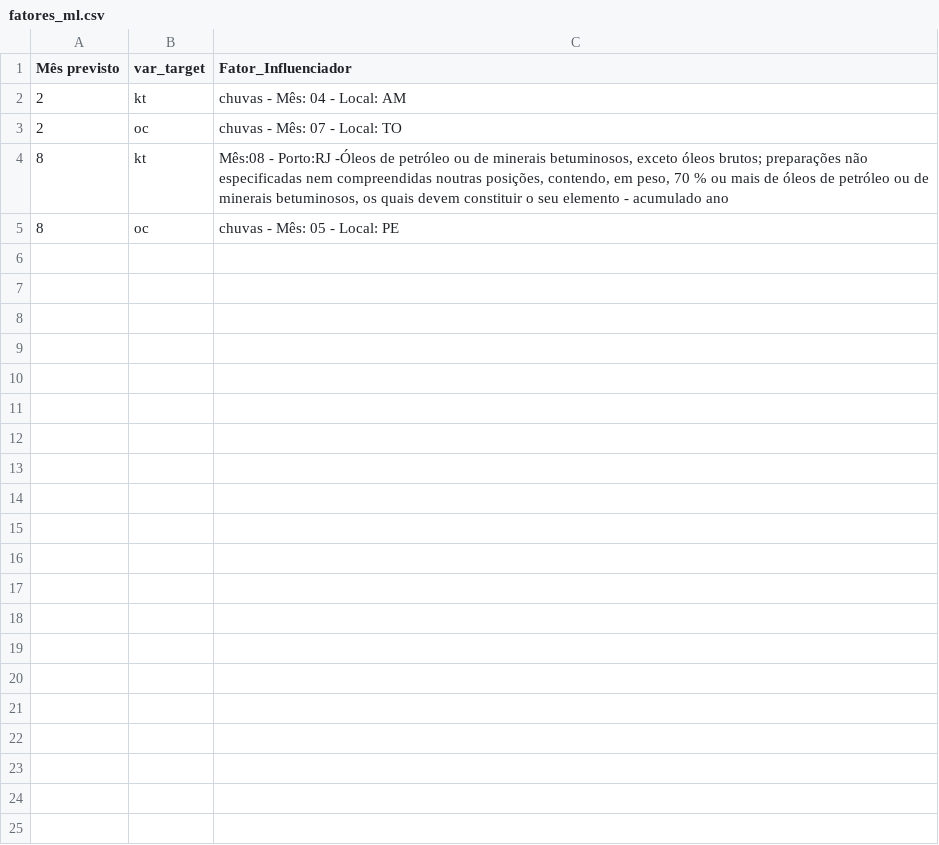
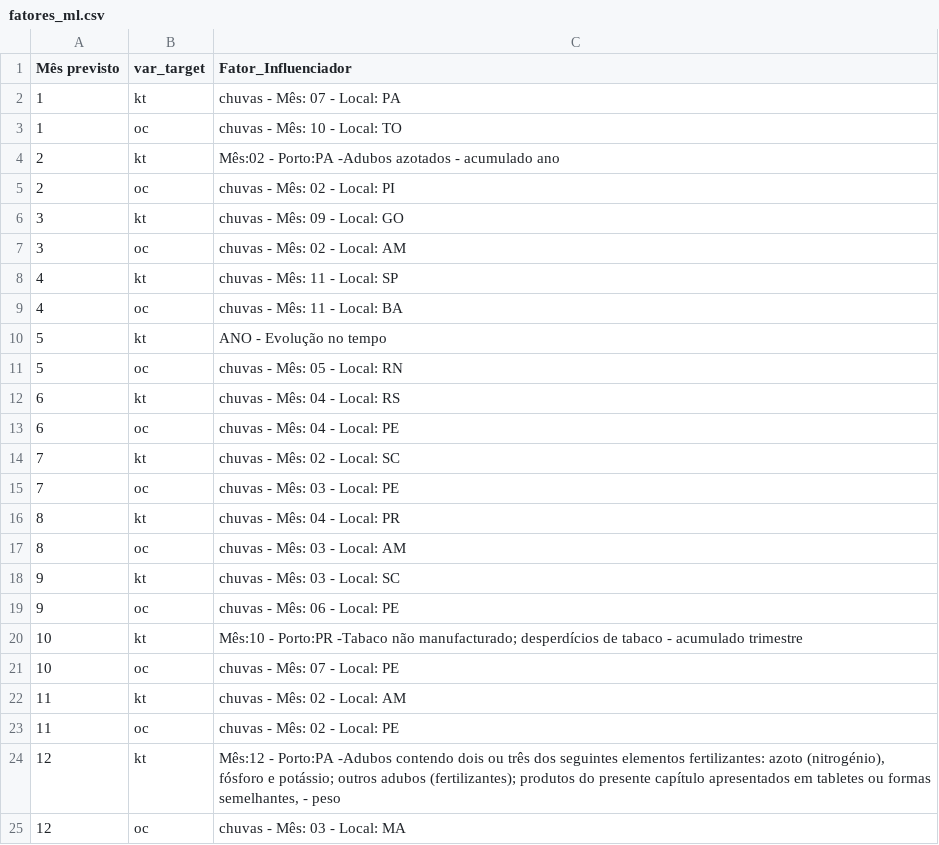
Before and after one commit to QuantImportBrazil/porto_de_paranagua_soja_fev_26_1, a CSV file: tables/fatores_ml.csv, drawn as a sheet.

```diff
--- a/tables/fatores_ml.csv
+++ b/tables/fatores_ml.csv
@@ -1,5 +1,25 @@
 Mês previsto,var_target,Fator_Influenciador
-2,kt,chuvas - Mês: 04 - Local: AM
-2,oc,chuvas - Mês: 07 - Local: TO
-8,kt,"Mês:08 - Porto:RJ -Óleos de petróleo ou de minerais betuminosos, exceto óleos brutos; preparações não especificadas nem compreendidas noutras posições, contendo, em peso, 70 % ou mais de óleos de petróleo ou de minerais betuminosos, os quais devem constituir o seu elemento - acumulado ano"
-8,oc,chuvas - Mês: 05 - Local: PE
+1,kt,chuvas - Mês: 07 - Local: PA
+1,oc,chuvas - Mês: 10 - Local: TO
+2,kt,Mês:02 - Porto:PA -Adubos azotados - acumulado ano
+2,oc,chuvas - Mês: 02 - Local: PI
+3,kt,chuvas - Mês: 09 - Local: GO
+3,oc,chuvas - Mês: 02 - Local: AM
+4,kt,chuvas - Mês: 11 - Local: SP
+4,oc,chuvas - Mês: 11 - Local: BA
+5,kt,ANO - Evolução no tempo
+5,oc,chuvas - Mês: 05 - Local: RN
+6,kt,chuvas - Mês: 04 - Local: RS
+6,oc,chuvas - Mês: 04 - Local: PE
+7,kt,chuvas - Mês: 02 - Local: SC
+7,oc,chuvas - Mês: 03 - Local: PE
+8,kt,chuvas - Mês: 04 - Local: PR
+8,oc,chuvas - Mês: 03 - Local: AM
+9,kt,chuvas - Mês: 03 - Local: SC
+9,oc,chuvas - Mês: 06 - Local: PE
+10,kt,Mês:10 - Porto:PR -Tabaco não manufacturado; desperdícios de tabaco - acumulado trimestre
+10,oc,chuvas - Mês: 07 - Local: PE
+11,kt,chuvas - Mês: 02 - Local: AM
+11,oc,chuvas - Mês: 02 - Local: PE
+12,kt,"Mês:12 - Porto:PA -Adubos contendo dois ou três dos seguintes elementos fertilizantes: azoto (nitrogénio), fósforo e potássio; outros adubos (fertilizantes); produtos do presente capítulo apresentados em tabletes ou formas semelhantes,  - peso"
+12,oc,chuvas - Mês: 03 - Local: MA
```
Also changed, not shown: df_experimentos.csv, fi.csv, 17 other files.
